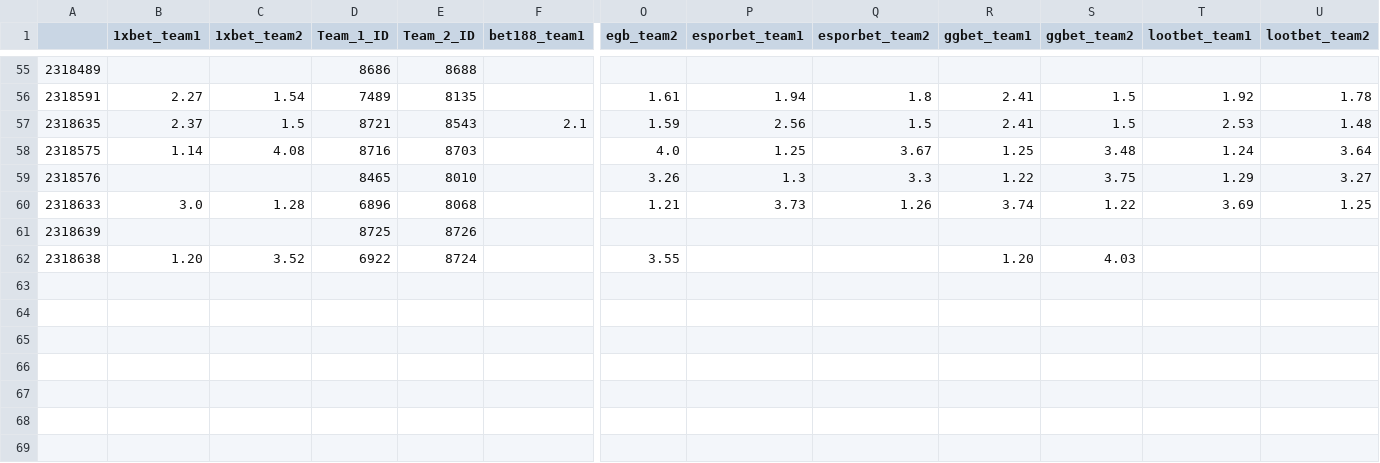
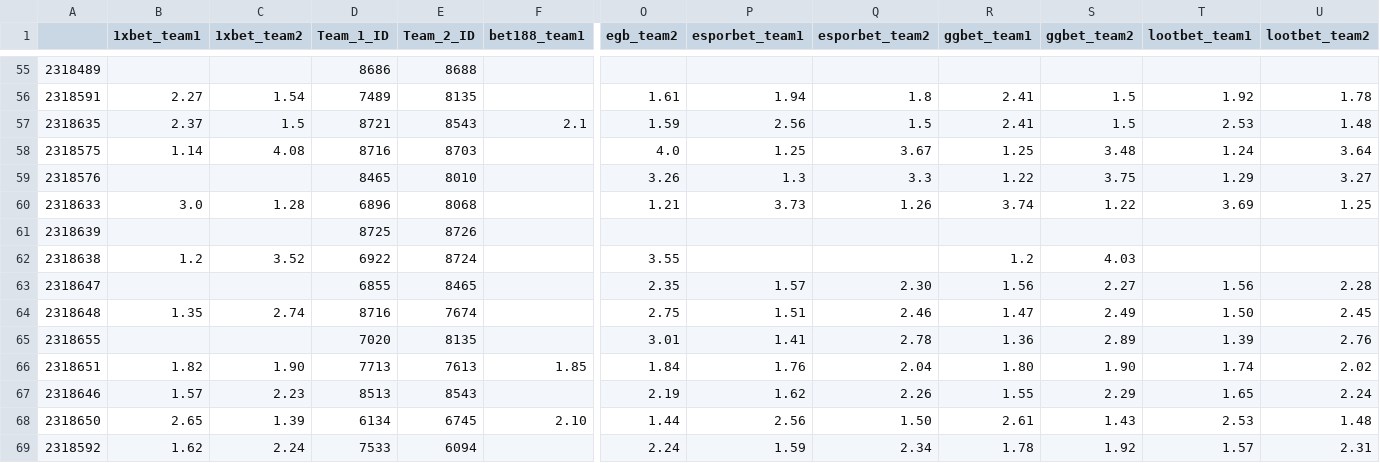
Before and after one commit to charliecooke221/hltv_betting_odds_scraper, a CSV file: MatchOdds.csv, drawn as a sheet; only a part is shown, gaps mark what is left out; rows hold the shown columns only; the diff names each change by its address in the sheet, - before the commit and + after, or states it on an @@ line.

```diff
--- a/MatchOdds.csv
+++ b/MatchOdds.csv
-B62 (1xbet_team1): 1.20
+B62 (1xbet_team1): 1.2
-R62 (ggbet_team1): 1.20
+R62 (ggbet_team1): 1.2
+row 63: 2318647 |  |  | 6855 | 8465 |  | 2.35 | 1.57 | 2.30 | 1.56 | 2.27 | 1.56 | 2.28
+row 64: 2318648 | 1.35 | 2.74 | 8716 | 7674 |  | 2.75 | 1.51 | 2.46 | 1.47 | 2.49 | 1.50 | 2.45
+row 65: 2318655 |  |  | 7020 | 8135 |  | 3.01 | 1.41 | 2.78 | 1.36 | 2.89 | 1.39 | 2.76
+row 66: 2318651 | 1.82 | 1.90 | 7713 | 7613 | 1.85 | 1.84 | 1.76 | 2.04 | 1.80 | 1.90 | 1.74 | 2.02
+row 67: 2318646 | 1.57 | 2.23 | 8513 | 8543 |  | 2.19 | 1.62 | 2.26 | 1.55 | 2.29 | 1.65 | 2.24
+row 68: 2318650 | 2.65 | 1.39 | 6134 | 6745 | 2.10 | 1.44 | 2.56 | 1.50 | 2.61 | 1.43 | 2.53 | 1.48
+row 69: 2318592 | 1.62 | 2.24 | 7533 | 6094 |  | 2.24 | 1.59 | 2.34 | 1.78 | 1.92 | 1.57 | 2.31
```
Also changed, not shown: 2 other files.
